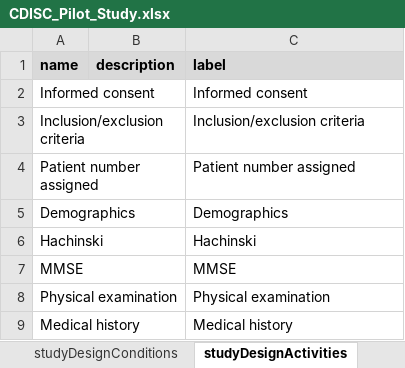
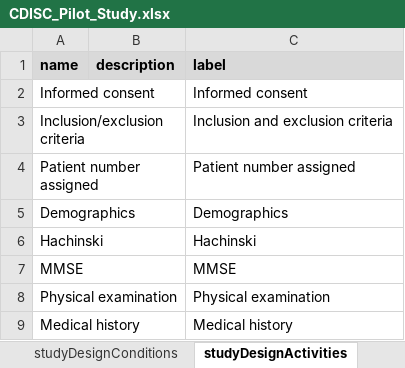
Before and after one commit to data4knowledge/usdm_data, an Excel workbook: source_data/CDISC_Pilot/CDISC_Pilot_Study.xlsx, sheet studyDesignActivities, drawn as a sheet; only a part is shown; values as stored, in another font and other column widths than the file's, no borders; the diff names each change by its address in the sheet, - before the commit and + after, or states it on an @@ line.

```diff
--- a/source_data/CDISC_Pilot/CDISC_Pilot_Study.xlsx (sheet studyDesignActivities)
+++ b/source_data/CDISC_Pilot/CDISC_Pilot_Study.xlsx (sheet studyDesignActivities)
-C3 (label): Inclusion/exclusion criteria
+C3 (label): Inclusion and exclusion criteria
```
Also changed, not shown: 5 other files.
